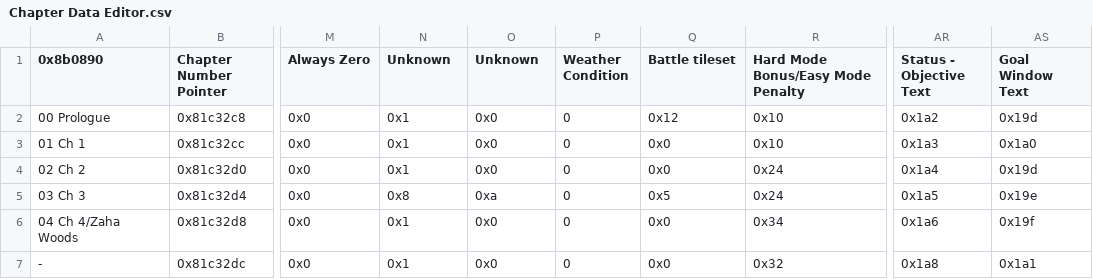
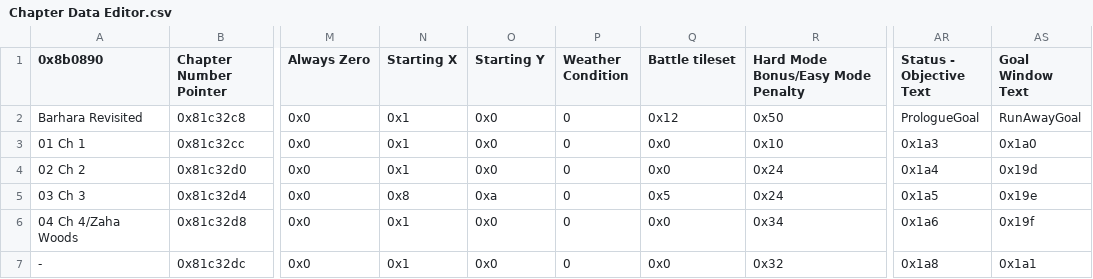
Before and after one commit to Darrman/Three-Barharas, a CSV file: Tables/FE8 Nightmare modules/Chapter data editor/Chapter Data Editor.csv, drawn as a sheet; only a part is shown, gaps mark what is left out; the diff names each change by its address in the sheet, - before the commit and + after, or states it on an @@ line.

Commit message:
Set chapter data editor
Goal is now correct. Also disabled the turn count while I was at it.

```diff
--- a/Tables/FE8 Nightmare modules/Chapter data editor/Chapter Data Editor.csv
+++ b/Tables/FE8 Nightmare modules/Chapter data editor/Chapter Data Editor.csv
-N1: Unknown
+N1: Starting X
-O1: Unknown
+O1: Starting Y
-A2 (0x8b0890): 00 Prologue
+A2 (0x8b0890): Barhara Revisited
-R2: 0x10
+R2: 0x50
-AR2 (Status - Objective Text): 0x1a2
+AR2 (Status - Objective Text): PrologueGoal
-AS2 (Goal Window Text): 0x19d
+AS2 (Goal Window Text): RunAwayGoal
```
Also changed, not shown: 2 other files.
